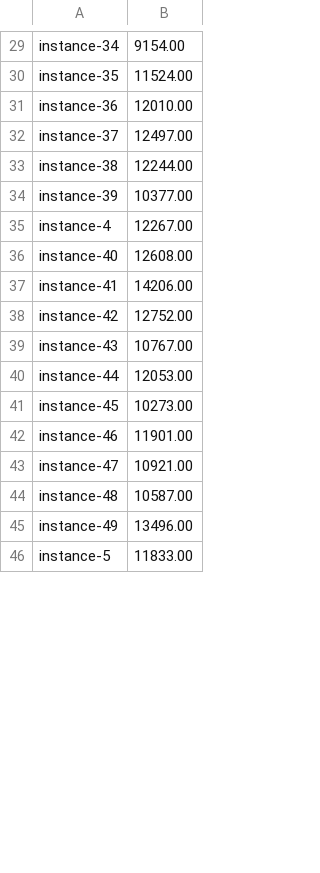
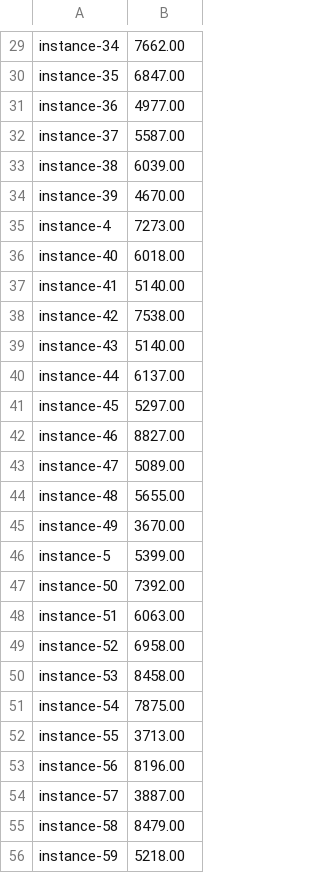
Before and after one commit to sharmaprakhar/metareasoning, a CSV file: instances/clustered-mixed-tsp/instances.csv, drawn as a sheet; only a part is shown, gaps mark what is left out; the diff covers the shown part only; the diff names each change by its address in the sheet, - before the commit and + after, or states it on an @@ line.

```diff
--- a/instances/clustered-mixed-tsp/instances.csv
+++ b/instances/clustered-mixed-tsp/instances.csv
-B29: 9154.00
+B29: 7662.00
-B30: 11524.00
+B30: 6847.00
-B31: 12010.00
+B31: 4977.00
-B32: 12497.00
+B32: 5587.00
-B33: 12244.00
+B33: 6039.00
-B34: 10377.00
+B34: 4670.00
-B35: 12267.00
+B35: 7273.00
-B36: 12608.00
+B36: 6018.00
-B37: 14206.00
+B37: 5140.00
-B38: 12752.00
+B38: 7538.00
-B39: 10767.00
+B39: 5140.00
-B40: 12053.00
+B40: 6137.00
-B41: 10273.00
+B41: 5297.00
-B42: 11901.00
+B42: 8827.00
-B43: 10921.00
+B43: 5089.00
-B44: 10587.00
+B44: 5655.00
-B45: 13496.00
+B45: 3670.00
-B46: 11833.00
+B46: 5399.00
+row 47: instance-50 | 7392.00
+row 48: instance-51 | 6063.00
+row 49: instance-52 | 6958.00
+row 50: instance-53 | 8458.00
+row 51: instance-54 | 7875.00
+row 52: instance-55 | 3713.00
+row 53: instance-56 | 8196.00
+row 54: instance-57 | 3887.00
+row 55: instance-58 | 8479.00
+row 56: instance-59 | 5218.00
```
Also changed, not shown: 40 added rows and 32 edited cells elsewhere in this file.
